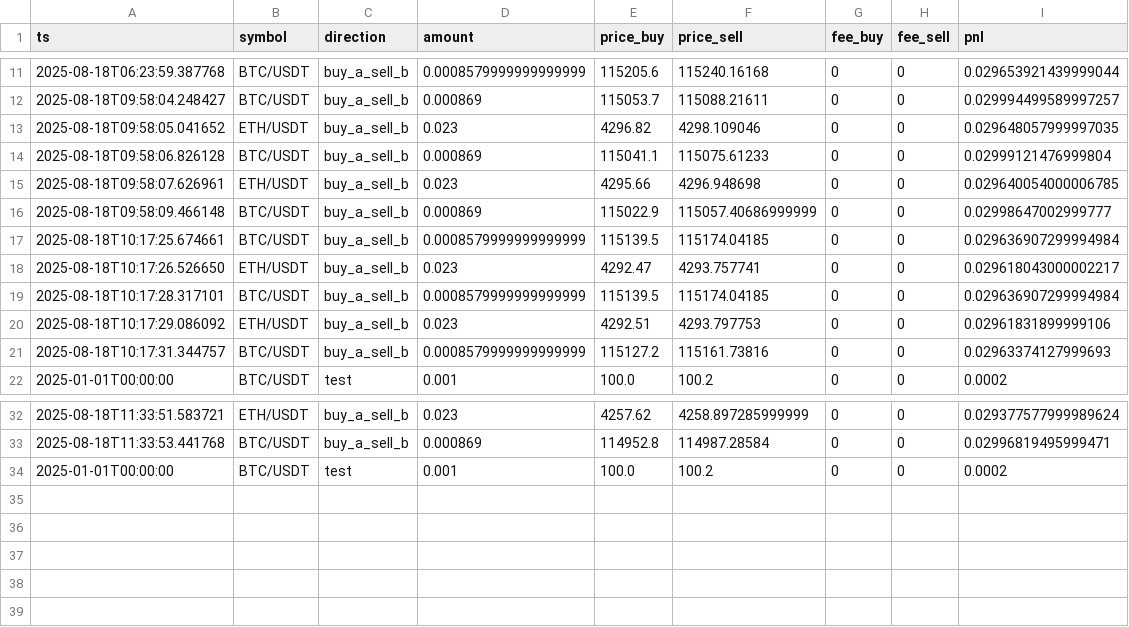
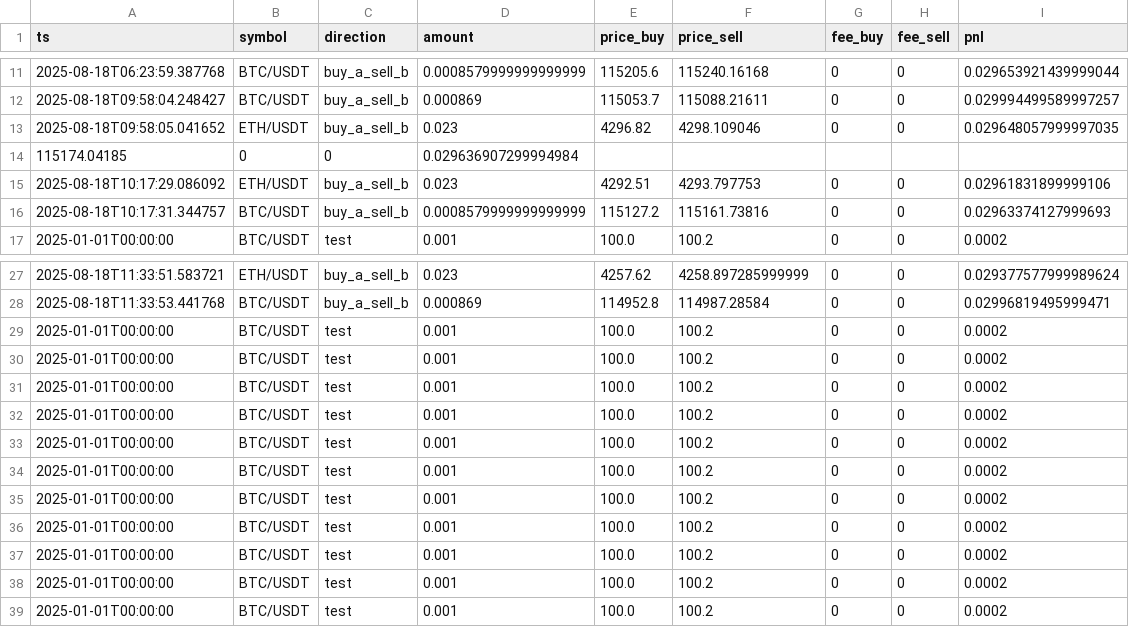
Before and after one commit to MuratovArlen/crypto-arbitrage-bot, a CSV file: trades.csv, drawn as a sheet; only a part is shown, gaps mark what is left out.

Commit message:
chore(data): пример trades.csv для демонстрации

```diff
--- a/trades.csv
+++ b/trades.csv
@@ -13,8 +13,3 @@ ts,symbol,direction,amount,price_buy,price_sell,fee_buy,fee_sell,pnl
 2025-08-18T09:58:05.041652,ETH/USDT,buy_a_sell_b,0.023,4296.82,4298.109046,0,0,0.029648057999997035
-2025-08-18T09:58:06.826128,BTC/USDT,buy_a_sell_b,0.000869,115041.1,115075.61233,0,0,0.02999121476999804
-2025-08-18T09:58:07.626961,ETH/USDT,buy_a_sell_b,0.023,4295.66,4296.948698,0,0,0.029640054000006785
-2025-08-18T09:58:09.466148,BTC/USDT,buy_a_sell_b,0.000869,115022.9,115057.40686999999,0,0,0.02998647002999777
-2025-08-18T10:17:25.674661,BTC/USDT,buy_a_sell_b,0.0008579999999999999,115139.5,115174.04185,0,0,0.029636907299994984
-2025-08-18T10:17:26.526650,ETH/USDT,buy_a_sell_b,0.023,4292.47,4293.757741,0,0,0.029618043000002217
-2025-08-18T10:17:28.317101,BTC/USDT,buy_a_sell_b,0.0008579999999999999,115139.5,115174.04185,0,0,0.029636907299994984
+115174.04185,0,0,0.029636907299994984
 2025-08-18T10:17:29.086092,ETH/USDT,buy_a_sell_b,0.023,4292.51,4293.797753,0,0,0.02961831899999106
@@ -33,2 +28,12 @@ ts,symbol,direction,amount,price_buy,price_sell,fee_buy,fee_sell,pnl
 2025-08-18T11:33:53.441768,BTC/USDT,buy_a_sell_b,0.000869,114952.8,114987.28584,0,0,0.02996819495999471
+2025-01-01T00:00:00,BTC/USDT,test,0.001,100.0,100.2,0,0,0.0002
+2025-01-01T00:00:00,BTC/USDT,test,0.001,100.0,100.2,0,0,0.0002
+2025-01-01T00:00:00,BTC/USDT,test,0.001,100.0,100.2,0,0,0.0002
+2025-01-01T00:00:00,BTC/USDT,test,0.001,100.0,100.2,0,0,0.0002
+2025-01-01T00:00:00,BTC/USDT,test,0.001,100.0,100.2,0,0,0.0002
+2025-01-01T00:00:00,BTC/USDT,test,0.001,100.0,100.2,0,0,0.0002
+2025-01-01T00:00:00,BTC/USDT,test,0.001,100.0,100.2,0,0,0.0002
+2025-01-01T00:00:00,BTC/USDT,test,0.001,100.0,100.2,0,0,0.0002
+2025-01-01T00:00:00,BTC/USDT,test,0.001,100.0,100.2,0,0,0.0002
+2025-01-01T00:00:00,BTC/USDT,test,0.001,100.0,100.2,0,0,0.0002
 2025-01-01T00:00:00,BTC/USDT,test,0.001,100.0,100.2,0,0,0.0002
```
